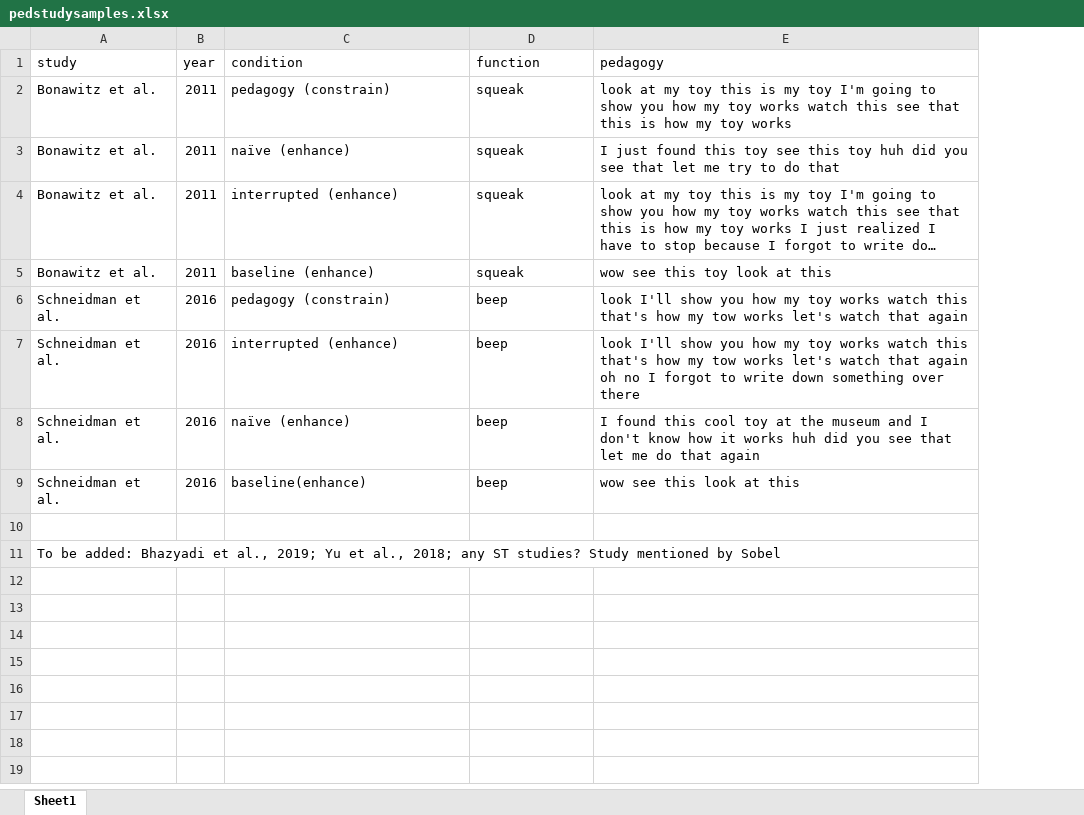
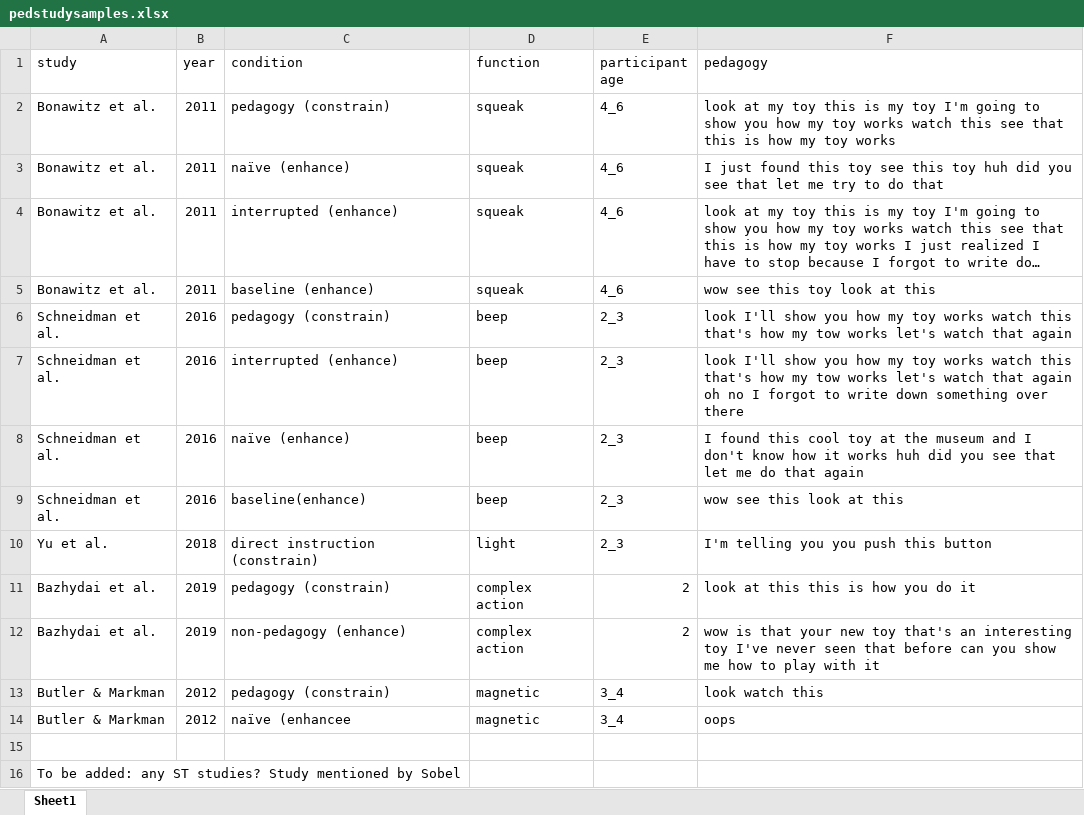
Before and after one commit to d-dewald/EDLD-640-Capstone, an Excel workbook: data/pedstudysamples.xlsx, sheet Sheet1, drawn as a sheet; long unchanged cells end in …; values as stored, in another font and other column widths than the file's, no borders; addresses are those after the commit; the diff names each change by its address in the sheet, - before the commit and + after, or states it on an @@ line.

Commit message:
pedstudies

```diff
--- a/data/pedstudysamples.xlsx (sheet Sheet1)
+++ b/data/pedstudysamples.xlsx (sheet Sheet1)
+column E (participant age), rows 2-9: 4_6 | 4_6 | 4_6 | 4_6 | 2_3 | 2_3 | 2_3 | 2_3
+row 10: Yu et al. | 2018 | direct instruction (constrain) | light | 2_3 | I'm telling you you push this button
+row 11: Bazhydai et al. | 2019 | pedagogy (constrain) | complex action | 2 | look at this this is how you do it
+row 12: Bazhydai et al. | 2019 | non-pedagogy (enhance) | complex action | 2 | wow is that your new toy that's an interesting toy I've never seen that before can you show me how to play with it
+row 13: Butler & Markman | 2012 | pedagogy (constrain) | magnetic | 3_4 | look watch this
+row 14: Butler & Markman | 2012 | naïve (enhancee | magnetic | 3_4 | oops
-A16 (study): …be added: Bhazyadi et al., 2019; Yu et al., 2018; any ST…
+A16 (study): …be added: any ST…
```
